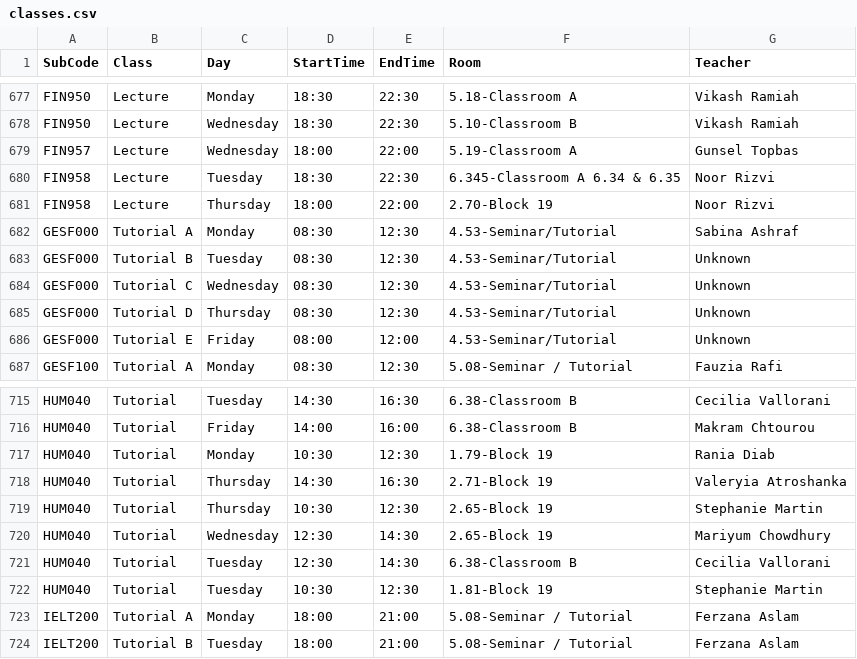
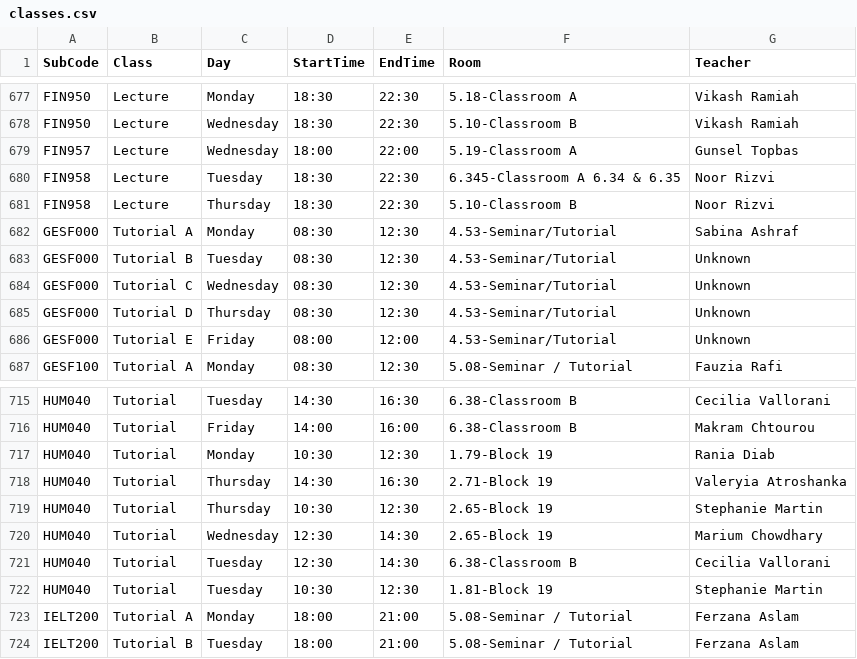
Before and after one commit to tahayparker/vaila, a CSV file: public/classes.csv, drawn as a sheet; only a part is shown, gaps mark what is left out; the diff covers the shown part only.

```diff
--- a/public/classes.csv
+++ b/public/classes.csv
@@ -680,3 +680,3 @@ FIN957,Lecture,Wednesday,18:00,22:00,5.19-Classroom A,Gunsel Topbas
 FIN958,Lecture,Tuesday,18:30,22:30,6.345-Classroom A 6.34 & 6.35,Noor Rizvi
-FIN958,Lecture,Thursday,18:00,22:00,2.70-Block 19,Noor Rizvi
+FIN958,Lecture,Thursday,18:30,22:30,5.10-Classroom B,Noor Rizvi
 GESF000,Tutorial A,Monday,08:30,12:30,4.53-Seminar/Tutorial,Sabina Ashraf
@@ -719,3 +719,3 @@ HUM040,Tutorial,Thursday,14:30,16:30,2.71-Block 19,Valeryia Atroshanka
 HUM040,Tutorial,Thursday,10:30,12:30,2.65-Block 19,Stephanie Martin
-HUM040,Tutorial,Wednesday,12:30,14:30,2.65-Block 19,Mariyum Chowdhury
+HUM040,Tutorial,Wednesday,12:30,14:30,2.65-Block 19,Marium Chowdhary
 HUM040,Tutorial,Tuesday,12:30,14:30,6.38-Classroom B,Cecilia Vallorani
```
Also changed, not shown: 4 added rows, 2 removed rows and 14 edited cells elsewhere in this file, 1 other file.
